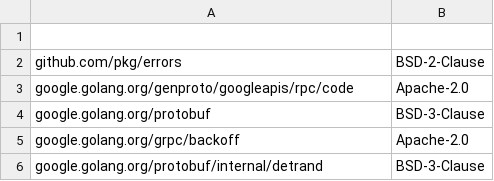
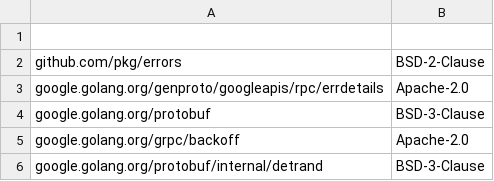
Before and after one commit to ory/herodot, a CSV file: .reports/dep-licenses.csv, drawn as a sheet.

Commit message:
autogen: update license overview

```diff
--- a/.reports/dep-licenses.csv
+++ b/.reports/dep-licenses.csv
@@ -2,3 +2,3 @@
 "github.com/pkg/errors","BSD-2-Clause"
-"google.golang.org/genproto/googleapis/rpc/code","Apache-2.0"
+"google.golang.org/genproto/googleapis/rpc/errdetails","Apache-2.0"
 "google.golang.org/protobuf","BSD-3-Clause"
```
